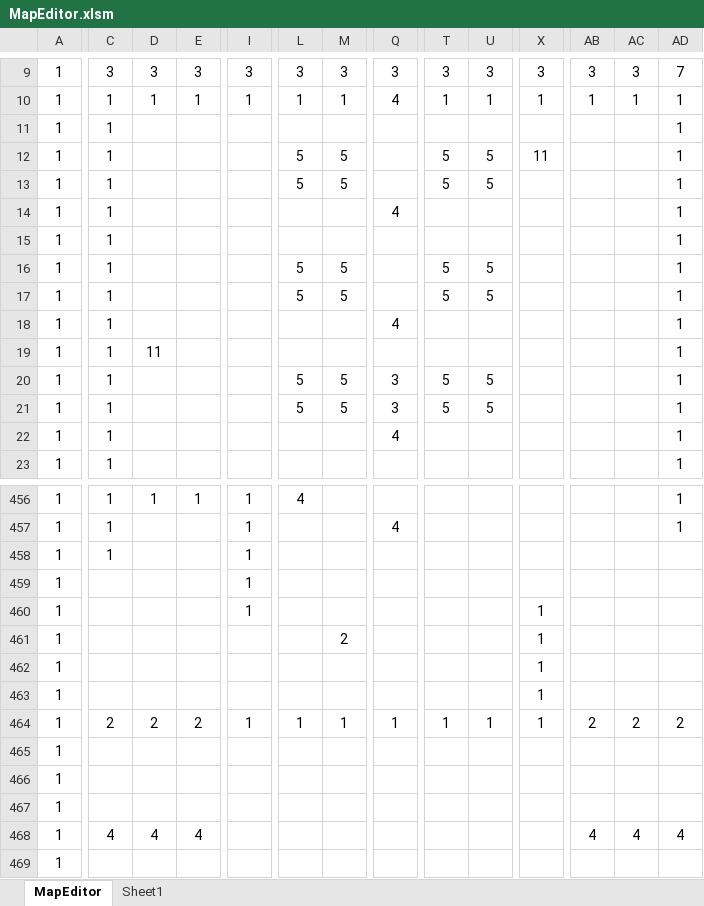
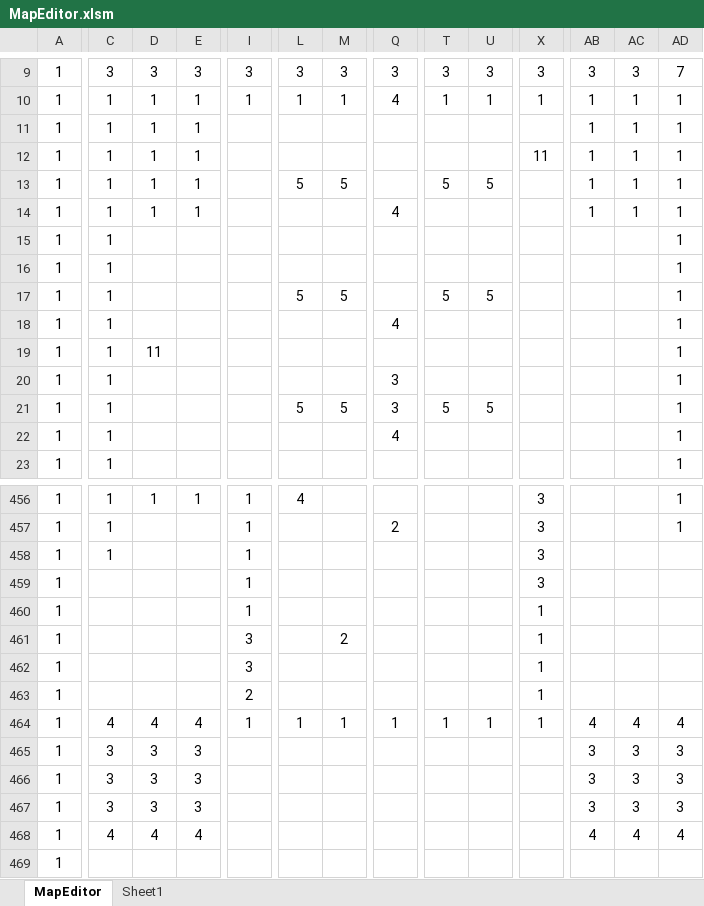
Before and after one commit to syo-ya/GameProductionPractice1, an Excel workbook: ゲーム制作課題「Breaking_UP」/Project/Resource/MapEditor.xlsm, sheet MapEditor, drawn as a sheet; only a part is shown, gaps mark what is left out; values as stored, in another font and other column widths than the file's, no borders; charts and pictures and conditional formats not drawn; removed rows and columns are numbered as before the commit, all else as after; rows hold the shown columns only; the diff covers the shown part only; the diff names each change by its address in the sheet, - before the commit and + after, or states it on an @@ line.

```diff
--- a/ゲーム制作課題「Breaking_UP」/Project/Resource/MapEditor.xlsm (sheet MapEditor)
+++ b/ゲーム制作課題「Breaking_UP」/Project/Resource/MapEditor.xlsm (sheet MapEditor)
+row 11: 1 | 1 | 1 | 1 |  |  |  |  |  |  |  | 1 | 1 | 1
+row 12: 1 | 1 | 1 | 1 |  |  |  |  |  |  | 11 | 1 | 1 | 1
+row 13: 1 | 1 | 1 | 1 |  | 5 | 5 |  | 5 | 5 |  | 1 | 1 | 1
+row 14: 1 | 1 | 1 | 1 |  |  |  | 4 |  |  |  | 1 | 1 | 1
-row 12: 1 | 1 |  |  |  | 5 | 5 |  | 5 | 5 | 11 |  |  | 1
-row 13: 1 | 1 |  |  |  | 5 | 5 |  | 5 | 5 |  |  |  | 1
-row 14: 1 | 1 |  |  |  |  |  | 4 |  |  |  |  |  | 1
-row 16: 1 | 1 |  |  |  | 5 | 5 |  | 5 | 5 |  |  |  | 1
-L20: 5
+L20: (empty)
-M20: 5
+M20: (empty)
-T20: 5
+T20: (empty)
-U20: 5
+U20: (empty)
-X456:X459: (empty)
+X456:X459: 3
-Q457: 4
+Q457: 2
-I461:I462: (empty)
+I461:I462: 3
-I463: (empty)
+I463: 2
-C464: 2
+C464: 4
-D464: 2
+D464: 4
-E464: 2
+E464: 4
-AB464: 2
+AB464: 4
-AC464: 2
+AC464: 4
-AD464: 2
+AD464: 4
-row 465: 1
-row 466: 1
-row 467: 1
+row 465: 1 | 3 | 3 | 3 |  |  |  |  |  |  |  | 3 | 3 | 3
+row 466: 1 | 3 | 3 | 3 |  |  |  |  |  |  |  | 3 | 3 | 3
+row 467: 1 | 3 | 3 | 3 |  |  |  |  |  |  |  | 3 | 3 | 3
```
Also changed, not shown: 12 added rows, 12 removed rows and 177 edited cells elsewhere in this sheet, sheet Sheet1, formulas that keep their value, 2 other files.
